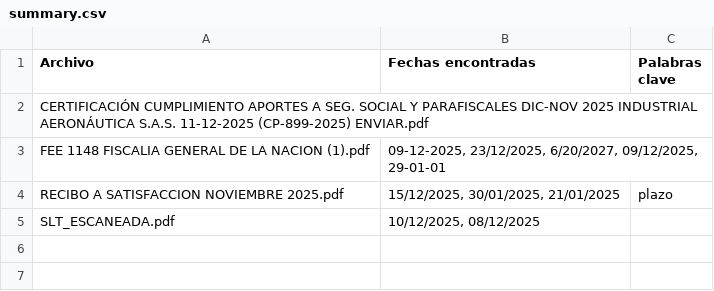
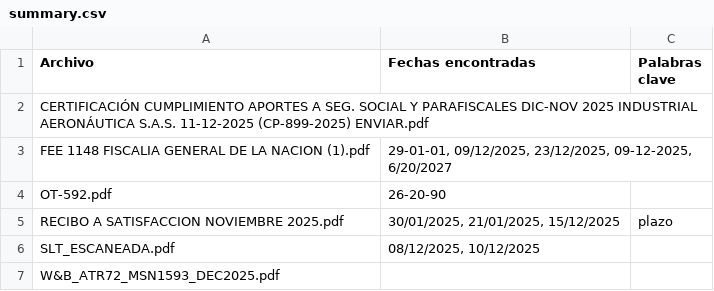
Before and after one commit to yfdd617235/document_ai, a CSV file: results/summary.csv, drawn as a sheet.

```diff
--- a/results/summary.csv
+++ b/results/summary.csv
@@ -2,4 +2,6 @@ Archivo,Fechas encontradas,Palabras clave
 CERTIFICACIÓN CUMPLIMIENTO APORTES A SEG. SOCIAL Y PARAFISCALES DIC-NOV 2025 INDUSTRIAL AERONÁUTICA S.A.S. 11-12-2025 (CP-899-2025) ENVIAR.pdf,,
-FEE 1148 FISCALIA GENERAL DE LA NACION (1).pdf,"09-12-2025, 23/12/2025, 6/20/2027, 09/12/2025, 29-01-01",
-RECIBO A SATISFACCION NOVIEMBRE 2025.pdf,"15/12/2025, 30/01/2025, 21/01/2025",plazo
-SLT_ESCANEADA.pdf,"10/12/2025, 08/12/2025",
+FEE 1148 FISCALIA GENERAL DE LA NACION (1).pdf,"29-01-01, 09/12/2025, 23/12/2025, 09-12-2025, 6/20/2027",
+OT-592.pdf,26-20-90,
+RECIBO A SATISFACCION NOVIEMBRE 2025.pdf,"30/01/2025, 21/01/2025, 15/12/2025",plazo
+SLT_ESCANEADA.pdf,"08/12/2025, 10/12/2025",
+W&B_ATR72_MSN1593_DEC2025.pdf,,
```
Also changed, not shown: 10 other files.
